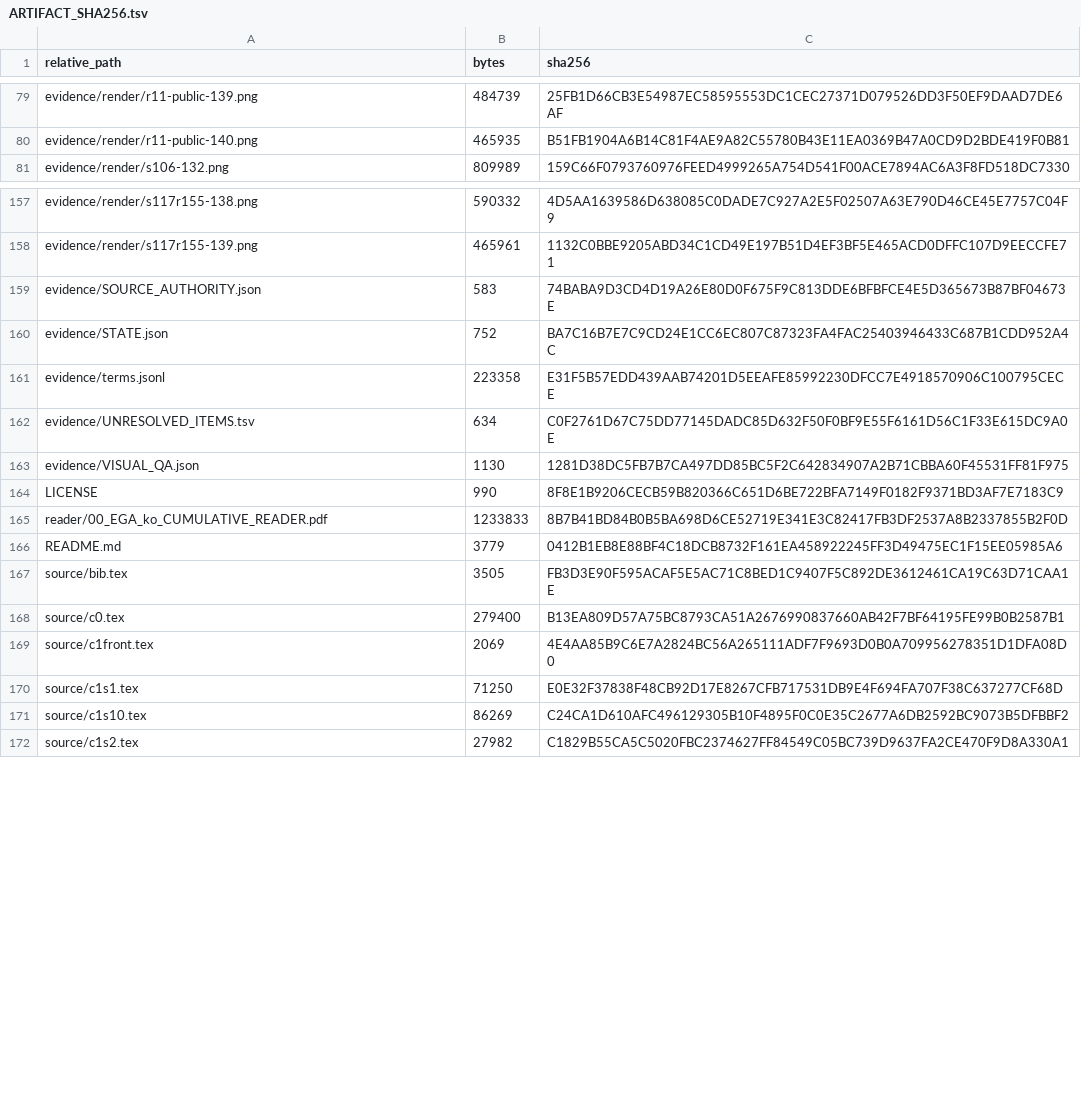
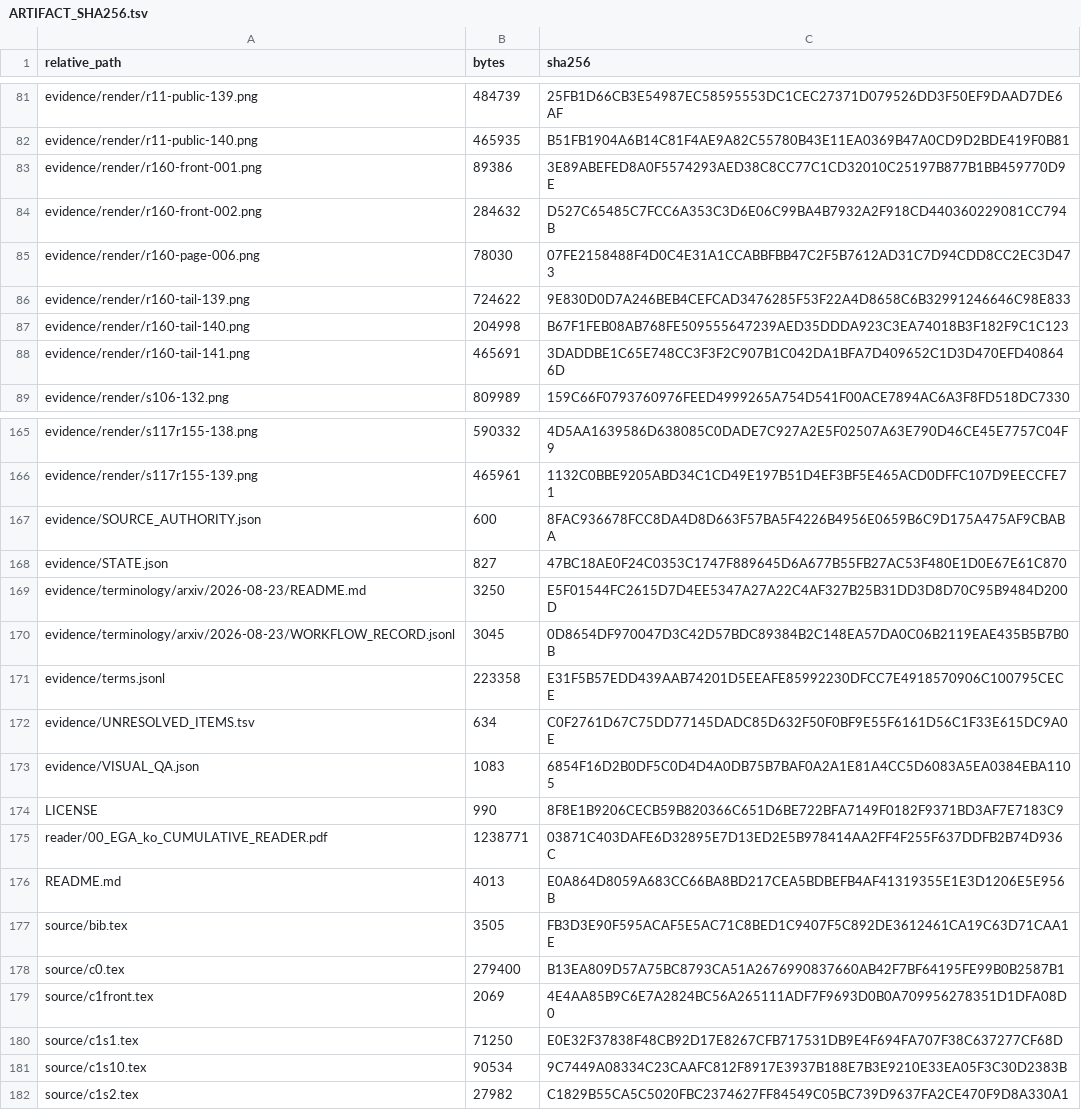
Before and after one commit to KokunoYumeto/ega-ko, a TSV file: evidence/ARTIFACT_SHA256.tsv, drawn as a sheet; only a part is shown, gaps mark what is left out; addresses are those after the commit; the diff covers the shown part only; the diff names each change by its address in the sheet, - before the commit and + after, or states it on an @@ line.

```diff
--- a/evidence/ARTIFACT_SHA256.tsv
+++ b/evidence/ARTIFACT_SHA256.tsv
+row 83: evidence/render/r160-front-001.png | 89386 | 3E89ABEFED8A0F5574293AED38C8CC77C1CD32010C25197B877B1BB459770D9E
+row 84: evidence/render/r160-front-002.png | 284632 | D527C65485C7FCC6A353C3D6E06C99BA4B7932A2F918CD440360229081CC794B
+row 85: evidence/render/r160-page-006.png | 78030 | 07FE2158488F4D0C4E31A1CCABBFBB47C2F5B7612AD31C7D94CDD8CC2EC3D473
+row 86: evidence/render/r160-tail-139.png | 724622 | 9E830D0D7A246BEB4CEFCAD3476285F53F22A4D8658C6B32991246646C98E833
+row 87: evidence/render/r160-tail-140.png | 204998 | B67F1FEB08AB768FE509555647239AED35DDDA923C3EA74018B3F182F9C1C123
+row 88: evidence/render/r160-tail-141.png | 465691 | 3DADDBE1C65E748CC3F3F2C907B1C042DA1BFA7D409652C1D3D470EFD408646D
-B167 (bytes): 583
+B167 (bytes): 600
-C167 (sha256): 74BABA9D3CD4D19A26E80D0F675F9C813DDE6BFBFCE4E5D365673B87BF04673E
+C167 (sha256): 8FAC936678FCC8DA4D8D663F57BA5F4226B4956E0659B6C9D175A475AF9CBABA
-B168 (bytes): 752
+B168 (bytes): 827
-C168 (sha256): BA7C16B7E7C9CD24E1CC6EC807C87323FA4FAC25403946433C687B1CDD952A4C
+C168 (sha256): 47BC18AE0F24C0353C1747F889645D6A677B55FB27AC53F480E1D0E67E61C870
+row 169: evidence/terminology/arxiv/2026-08-23/README.md | 3250 | E5F01544FC2615D7D4EE5347A27A22C4AF327B25B31DD3D8D70C95B9484D200D
+row 170: evidence/terminology/arxiv/2026-08-23/WORKFLOW_RECORD.jsonl | 3045 | 0D8654DF970047D3C42D57BDC89384B2C148EA57DA0C06B2119EAE435B5B7B0B
-B173 (bytes): 1130
+B173 (bytes): 1083
-C173 (sha256): 1281D38DC5FB7B7CA497DD85BC5F2C642834907A2B71CBBA60F45531FF81F975
+C173 (sha256): 6854F16D2B0DF5C0D4D4A0DB75B7BAF0A2A1E81A4CC5D6083A5EA0384EBA1105
-B175 (bytes): 1233833
+B175 (bytes): 1238771
-C175 (sha256): 8B7B41BD84B0B5BA698D6CE52719E341E3C82417FB3DF2537A8B2337855B2F0D
+C175 (sha256): 03871C403DAFE6D32895E7D13ED2E5B978414AA2FF4F255F637DDFB2B74D936C
-B176 (bytes): 3779
+B176 (bytes): 4013
-C176 (sha256): 0412B1EB8E88BF4C18DCB8732F161EA458922245FF3D49475EC1F15EE05985A6
+C176 (sha256): E0A864D8059A683CC66BA8BD217CEA5BDBEFB4AF41319355E1E3D1206E5E956B
-B181 (bytes): 86269
+B181 (bytes): 90534
-C181 (sha256): C24CA1D610AFC496129305B10F4895F0C0E35C2677A6DB2592BC9073B5DFBBF2
+C181 (sha256): 9C7449A08334C23CAAFC812F8917E3937B188E7B3E9210E33EA05F3C30D2383B
```
Also changed, not shown: 2 added rows and 27 edited cells elsewhere in this file, 36 other files.
